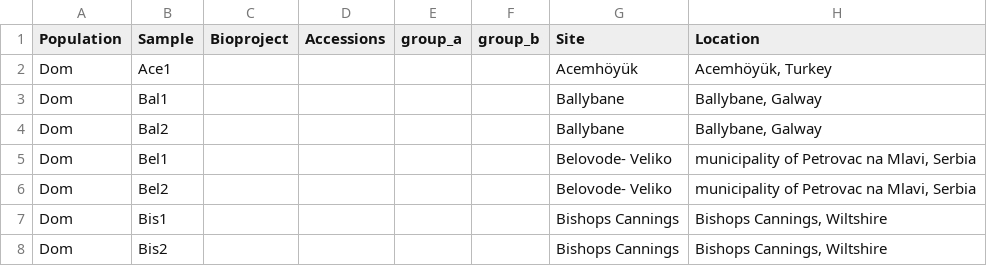
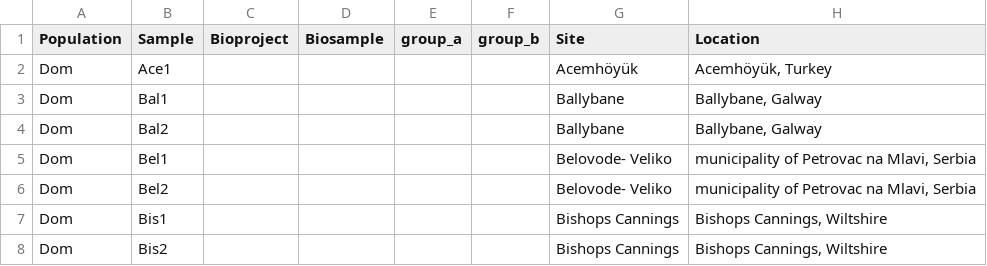
Before and after one commit to ekirving/alleletraj, a CSV file: data/ancient_samples_cattle.csv, drawn as a sheet; only a part is shown; the diff names each change by its address in the sheet, - before the commit and + after, or states it on an @@ line.

```diff
--- a/data/ancient_samples_cattle.csv
+++ b/data/ancient_samples_cattle.csv
-D1: Accessions
+D1: Biosample
```
Also changed, not shown: 1 other file.
